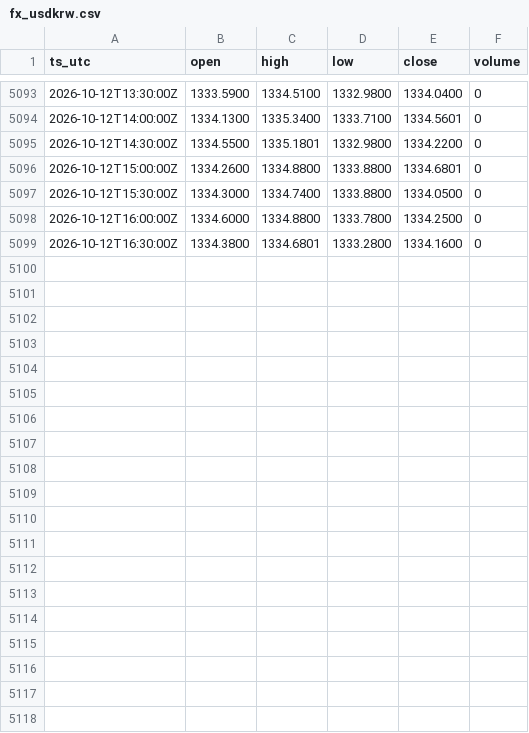
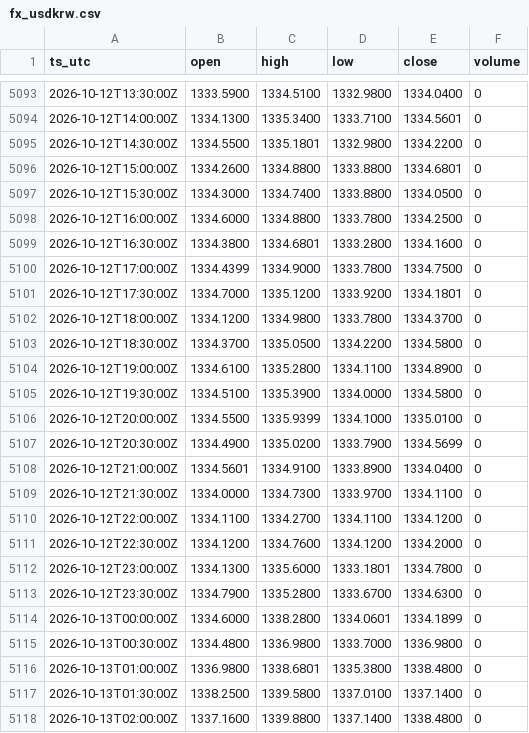
Before and after one commit to OntologyForCapital/skhynix-adr-parity, a CSV file: data/fx_usdkrw.csv, drawn as a sheet; only a part is shown, gaps mark what is left out; the diff names each change by its address in the sheet, - before the commit and + after, or states it on an @@ line.

```diff
--- a/data/fx_usdkrw.csv
+++ b/data/fx_usdkrw.csv
+row 5100: 2026-10-12T17:00:00Z | 1334.4399 | 1334.9000 | 1333.7800 | 1334.7500 | 0
+row 5101: 2026-10-12T17:30:00Z | 1334.7000 | 1335.1200 | 1333.9200 | 1334.1801 | 0
+row 5102: 2026-10-12T18:00:00Z | 1334.1200 | 1334.9800 | 1333.7800 | 1334.3700 | 0
+row 5103: 2026-10-12T18:30:00Z | 1334.3700 | 1335.0500 | 1334.2200 | 1334.5800 | 0
+row 5104: 2026-10-12T19:00:00Z | 1334.6100 | 1335.2800 | 1334.1100 | 1334.8900 | 0
+row 5105: 2026-10-12T19:30:00Z | 1334.5100 | 1335.3900 | 1334.0000 | 1334.5800 | 0
+row 5106: 2026-10-12T20:00:00Z | 1334.5500 | 1335.9399 | 1334.1000 | 1335.0100 | 0
+row 5107: 2026-10-12T20:30:00Z | 1334.4900 | 1335.0200 | 1333.7900 | 1334.5699 | 0
+row 5108: 2026-10-12T21:00:00Z | 1334.5601 | 1334.9100 | 1333.8900 | 1334.0400 | 0
+row 5109: 2026-10-12T21:30:00Z | 1334.0000 | 1334.7300 | 1333.9700 | 1334.1100 | 0
+row 5110: 2026-10-12T22:00:00Z | 1334.1100 | 1334.2700 | 1334.1100 | 1334.1200 | 0
+row 5111: 2026-10-12T22:30:00Z | 1334.1200 | 1334.7600 | 1334.1200 | 1334.2000 | 0
+row 5112: 2026-10-12T23:00:00Z | 1334.1300 | 1335.6000 | 1333.1801 | 1334.7800 | 0
+row 5113: 2026-10-12T23:30:00Z | 1334.7900 | 1335.2800 | 1333.6700 | 1334.6300 | 0
+row 5114: 2026-10-13T00:00:00Z | 1334.6000 | 1338.2800 | 1334.0601 | 1334.1899 | 0
+row 5115: 2026-10-13T00:30:00Z | 1334.4800 | 1336.9800 | 1333.7000 | 1336.9800 | 0
+row 5116: 2026-10-13T01:00:00Z | 1336.9800 | 1338.6801 | 1335.3800 | 1338.4800 | 0
+row 5117: 2026-10-13T01:30:00Z | 1338.2500 | 1339.5800 | 1337.0100 | 1337.1400 | 0
+row 5118: 2026-10-13T02:00:00Z | 1337.1600 | 1339.8800 | 1337.1400 | 1338.4800 | 0
```
Also changed, not shown: data/kr_000660.csv, data/us_skhy.csv.
